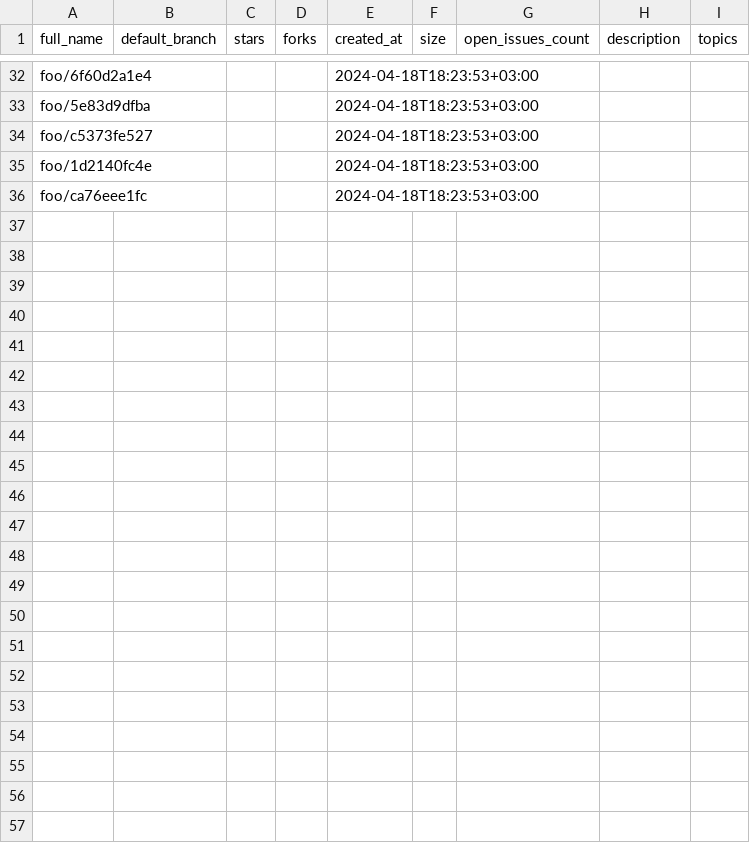
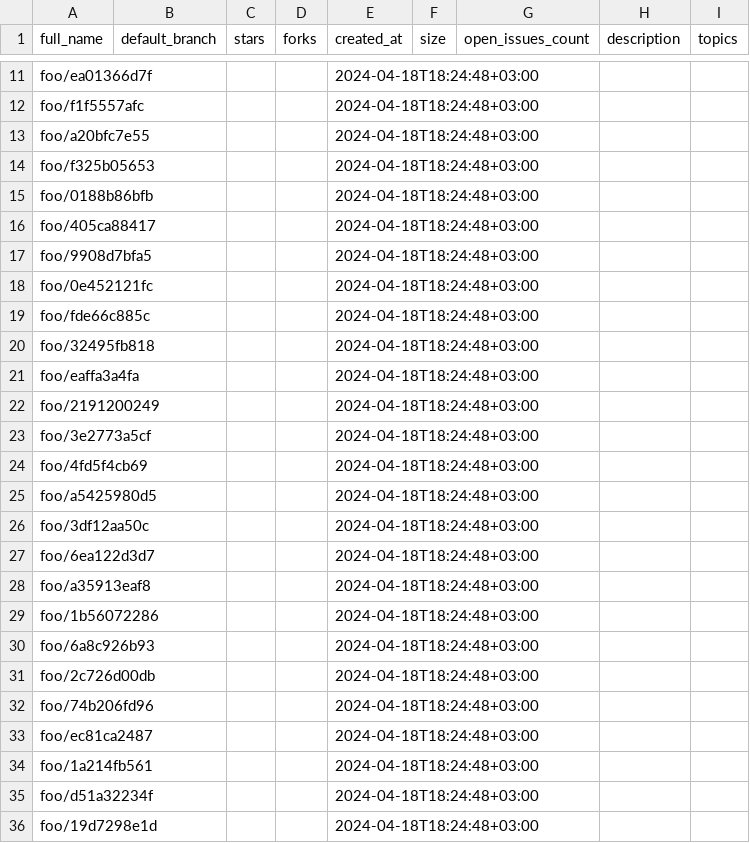
Before and after one commit to Orillio/cam, a CSV file: steps/1.csv, drawn as a sheet; only a part is shown, gaps mark what is left out; removed rows and columns are numbered as before the commit, all else as after; the diff covers the shown part only; the diff names each change by its address in the sheet, - before the commit and + after, or states it on an @@ line.

```diff
--- a/steps/1.csv
+++ b/steps/1.csv
-A11 (full_name): foo/6f60d2a1e4
+A11 (full_name): foo/ea01366d7f
-E11 (created_at): 2024-04-18T18:23:53+03:00
+E11 (created_at): 2024-04-18T18:24:48+03:00
-row 33: foo/5e83d9dfba |  |  |  | 2024-04-18T18:23:53+03:00
+row 12: foo/f1f5557afc |  |  |  | 2024-04-18T18:24:48+03:00
+row 13: foo/a20bfc7e55 |  |  |  | 2024-04-18T18:24:48+03:00
+row 14: foo/f325b05653 |  |  |  | 2024-04-18T18:24:48+03:00
+row 15: foo/0188b86bfb |  |  |  | 2024-04-18T18:24:48+03:00
+row 16: foo/405ca88417 |  |  |  | 2024-04-18T18:24:48+03:00
+row 17: foo/9908d7bfa5 |  |  |  | 2024-04-18T18:24:48+03:00
+row 18: foo/0e452121fc |  |  |  | 2024-04-18T18:24:48+03:00
+row 19: foo/fde66c885c |  |  |  | 2024-04-18T18:24:48+03:00
+row 20: foo/32495fb818 |  |  |  | 2024-04-18T18:24:48+03:00
+row 21: foo/eaffa3a4fa |  |  |  | 2024-04-18T18:24:48+03:00
+row 22: foo/2191200249 |  |  |  | 2024-04-18T18:24:48+03:00
-A23 (full_name): foo/c5373fe527
+A23 (full_name): foo/3e2773a5cf
-E23 (created_at): 2024-04-18T18:23:53+03:00
+E23 (created_at): 2024-04-18T18:24:48+03:00
-row 35: foo/1d2140fc4e |  |  |  | 2024-04-18T18:23:53+03:00
-row 36: foo/ca76eee1fc |  |  |  | 2024-04-18T18:23:53+03:00
+row 24: foo/4fd5f4cb69 |  |  |  | 2024-04-18T18:24:48+03:00
+row 25: foo/a5425980d5 |  |  |  | 2024-04-18T18:24:48+03:00
+row 26: foo/3df12aa50c |  |  |  | 2024-04-18T18:24:48+03:00
+row 27: foo/6ea122d3d7 |  |  |  | 2024-04-18T18:24:48+03:00
+row 28: foo/a35913eaf8 |  |  |  | 2024-04-18T18:24:48+03:00
+row 29: foo/1b56072286 |  |  |  | 2024-04-18T18:24:48+03:00
+row 30: foo/6a8c926b93 |  |  |  | 2024-04-18T18:24:48+03:00
+row 31: foo/2c726d00db |  |  |  | 2024-04-18T18:24:48+03:00
+row 32: foo/74b206fd96 |  |  |  | 2024-04-18T18:24:48+03:00
+row 33: foo/ec81ca2487 |  |  |  | 2024-04-18T18:24:48+03:00
+row 34: foo/1a214fb561 |  |  |  | 2024-04-18T18:24:48+03:00
+row 35: foo/d51a32234f |  |  |  | 2024-04-18T18:24:48+03:00
+row 36: foo/19d7298e1d |  |  |  | 2024-04-18T18:24:48+03:00
```
Also changed, not shown: 9 added rows and 30 removed rows elsewhere in this file, 1 other file.
